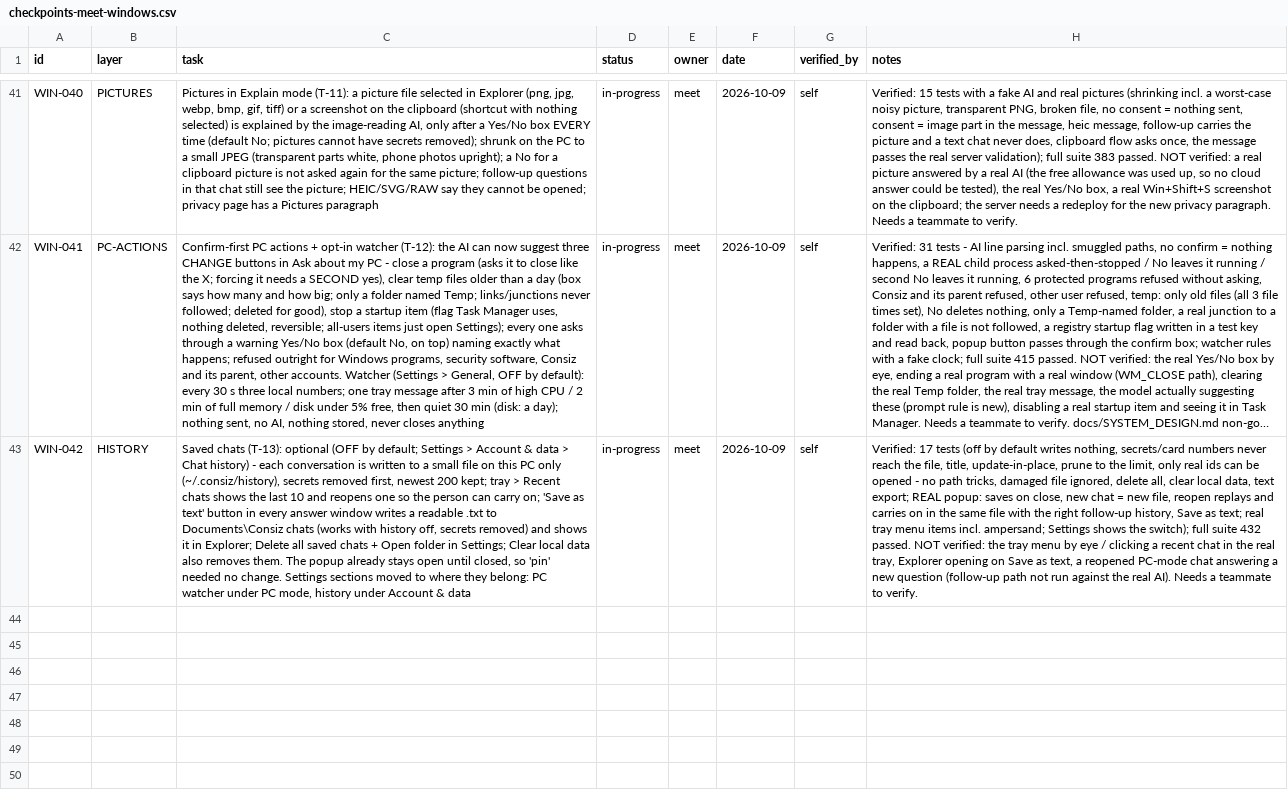
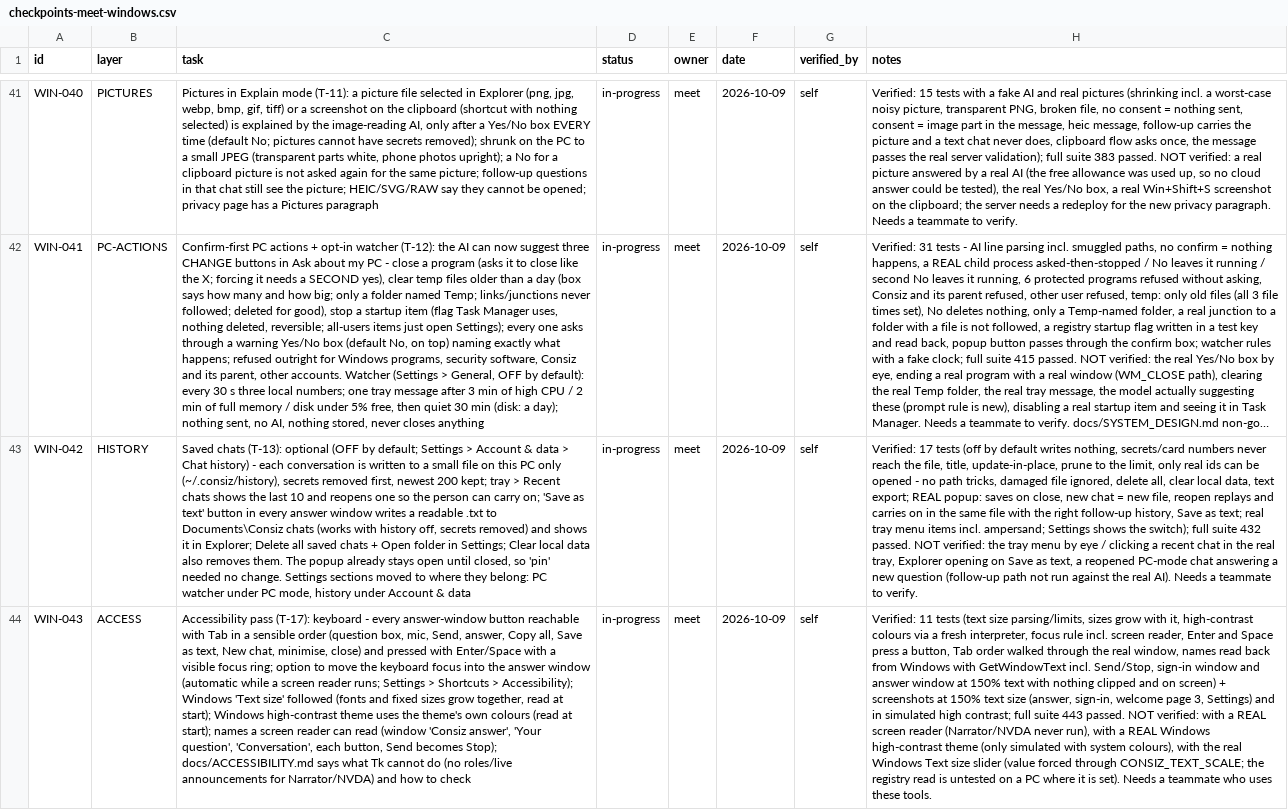
Before and after one commit to MeetShah0656/Consiz-Windows, a CSV file: team/checkpoints-meet-windows.csv, drawn as a sheet; only a part is shown, gaps mark what is left out; long unchanged cells end in …; the diff names each change by its address in the sheet, - before the commit and + after, or states it on an @@ line.

```diff
--- a/team/checkpoints-meet-windows.csv
+++ b/team/checkpoints-meet-windows.csv
+row 44: WIN-043 | ACCESS | Accessibility pass (T-17): keyboard - every answer-window button reachable with Tab in a sensible order (question box, mic, Send, answer, Copy all, Save as text, New chat, minimise, close) and pressed with Enter/Space with a visible focus ring; option to move the keyboard focus into the answer window (automatic while a screen reader runs; Settings > Shortcuts > Accessibility); Windows 'Text size' followed (fonts and fixed sizes grow together, read at start); Windows high-contrast theme uses the theme's own colours (read at start); names a screen reader can read (window 'Consiz answer', 'Your question', 'Conversation', each button, Send becomes Stop); docs/ACCESSIBILITY.md says what Tk cannot do (no roles/live announcements for Narrator/NVDA) and how to check | in-progress | meet | 2026-10-09 | self | Verified: 11 tests (text size parsing/limits, sizes grow with it, high-contrast colours via a fresh interpreter, focus rule incl. screen reader, Enter and Space press a button, Tab order walked through the real window, names read back from Windows with GetWindowText incl. Send/Stop, sign-in window and answer window at 150% text with nothing clipped and on screen) + screenshots at 150% text size (answer, sign-in, welcome page 3, Settings) and in simulated high contrast; full suite 443 passed. NOT verified: with a REAL screen reader (Narrator/NVDA never run), with a REAL Windows high-contrast theme (only simulated with system colours), with the real Windows Text size slider (value forced through CONSIZ_TEXT_SCALE; the registry read is untested on a PC where it is set). Needs a teammate who uses these tools.
```
Also changed, not shown: 7 other files.
